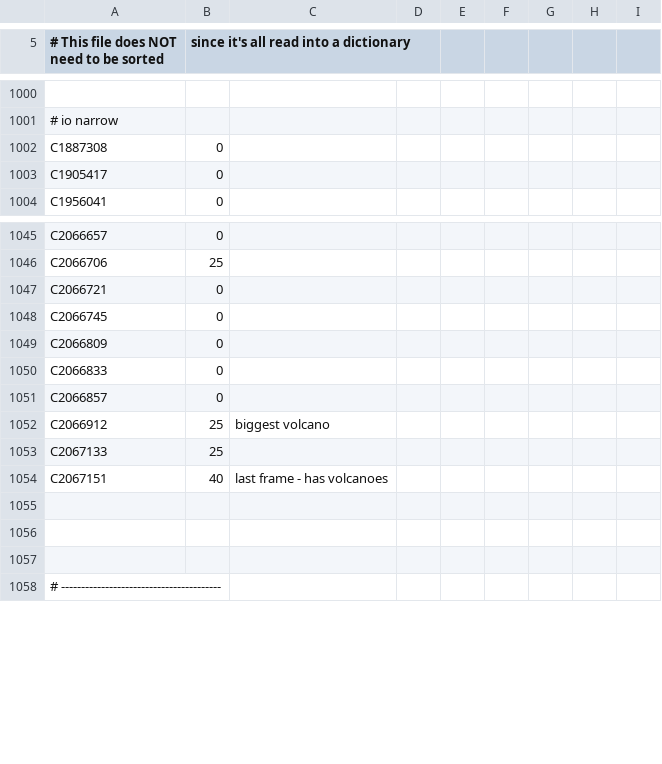
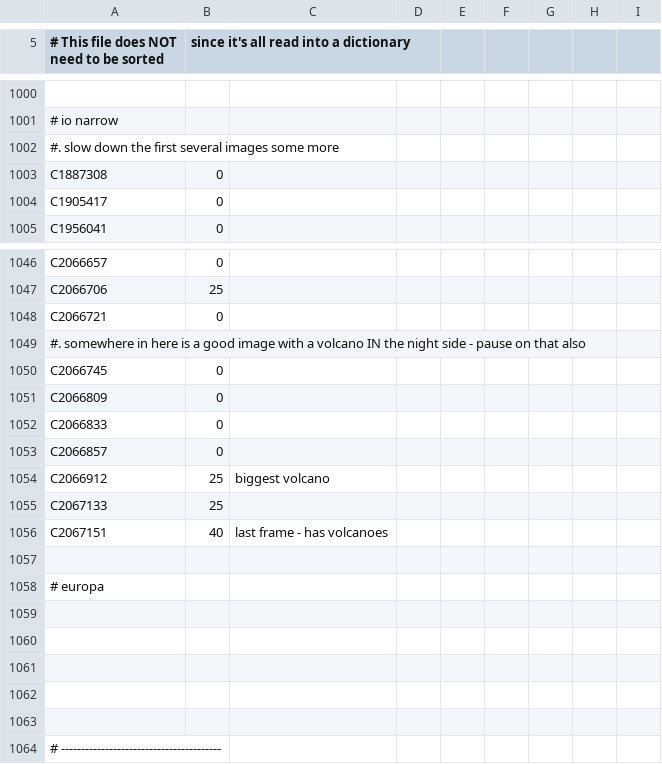
Before and after one commit to bburns/PyVoyager, a CSV file: db/framerates.csv, drawn as a sheet; only a part is shown, gaps mark what is left out; the diff names each change by its address in the sheet, - before the commit and + after, or states it on an @@ line.

```diff
--- a/db/framerates.csv
+++ b/db/framerates.csv
+row 1002: #. slow down the first several images some more
+row 1049: #. somewhere in here is a good image with a volcano IN the night side - pause on that also
+row 1057: (empty)
+row 1058: # europa
+row 1059: (empty)
+row 1060: (empty)
```
Also changed, not shown: db/movies.csv, 15 other files.
